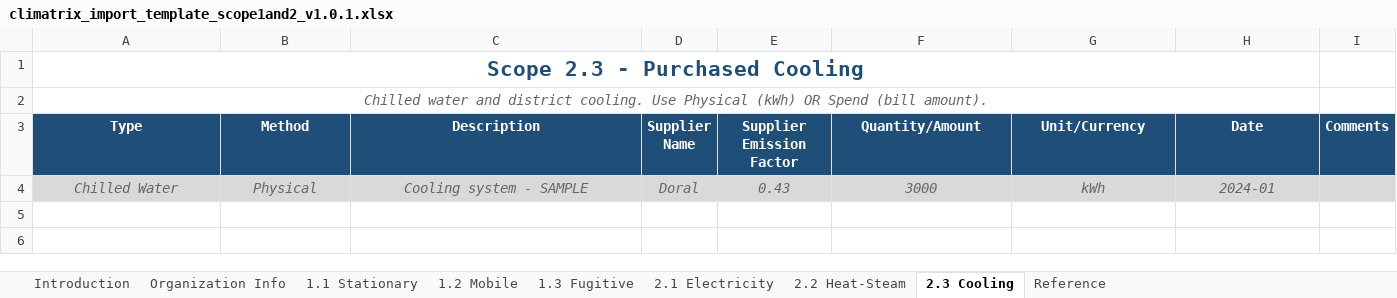
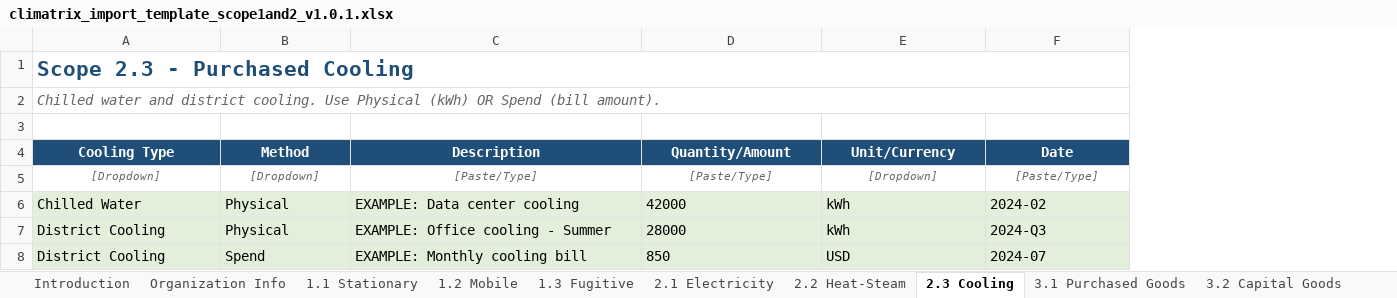
Before and after one commit to luvchikavi/app-CLIMATRIX-platform, an Excel workbook: backend/climatrix_files/climatrix_import_template_scope1and2_v1.0.1.xlsx, sheet 2.3 Cooling, drawn as a sheet; values as stored, in another font and other column widths than the file's, no borders; removed rows and columns are numbered as before the commit, all else as after; the diff names each change by its address in the sheet, - before the commit and + after, or states it on an @@ line.

```diff
--- a/backend/climatrix_files/climatrix_import_template_scope1and2_v1.0.1.xlsx (sheet 2.3 Cooling)
+++ b/backend/climatrix_files/climatrix_import_template_scope1and2_v1.0.1.xlsx (sheet 2.3 Cooling)
+sheet tab: 3.1 Purchased Goods
+sheet tab: 3.2 Capital Goods
-column D (Supplier Name), row 4: Doral
-column E (Supplier Emission Factor), row 4: 0.43
-column I (Comments), empty
-A1:A2 alignment: center
+A1:A2 alignment: left
+row 3: (empty)
-A4: Type
+A4: Cooling Type
+row 5: [Dropdown] | [Dropdown] | [Paste/Type] | [Paste/Type] | [Dropdown] | [Paste/Type]
@@ A6:C6 italic: on → off, text colour: #666666 → black, alignment: center → left @@
-C6 (Description): Cooling system - SAMPLE
+C6 (Description): EXAMPLE: Data center cooling
-D6 (Quantity/Amount): 3000
+D6 (Quantity/Amount): 42000
@@ D6:F6 italic: on → off, text colour: #666666 → black, alignment: center → left @@
-F6 (Date): 2024-01
+F6 (Date): 2024-02
+row 7: District Cooling | Physical | EXAMPLE: Office cooling - Summer | 28000 | kWh | 2024-Q3
+row 8: District Cooling | Spend | EXAMPLE: Monthly cooling bill | 850 | USD | 2024-07
```
Also changed, not shown: sheet 2.1 Electricity, sheet Reference, sheet 1.2 Mobile, sheet 2.2 Heat-Steam, sheet 1.1 Stationary, sheet Introduction, 2 more sheets, other sheet tabs, 9 other files.
